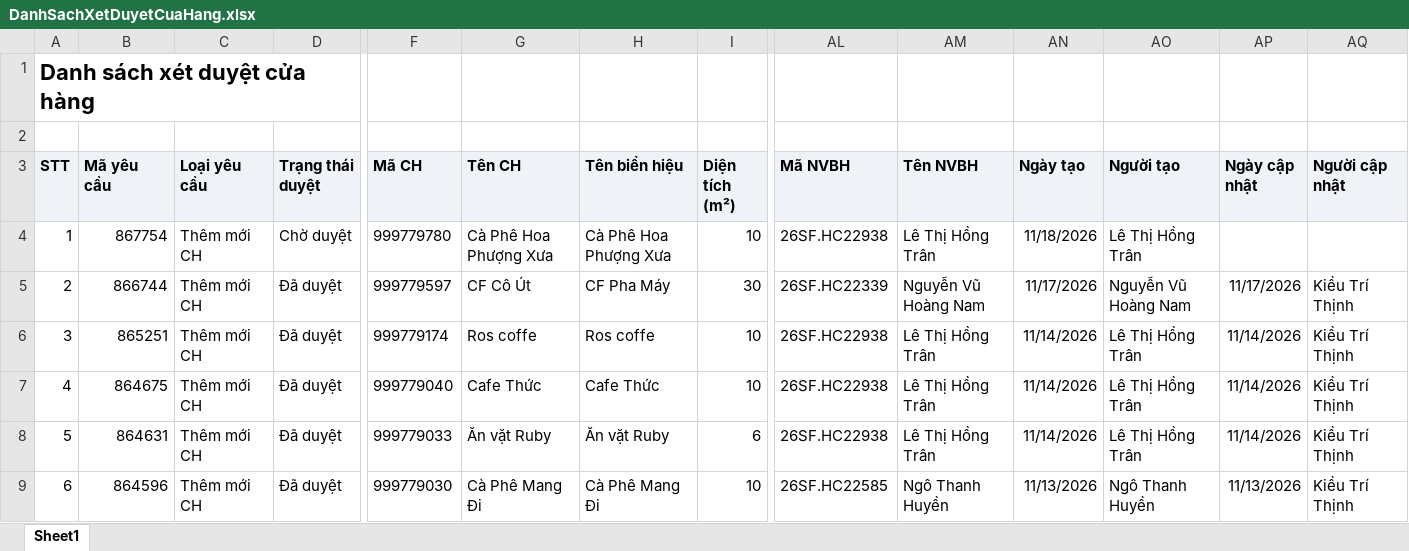
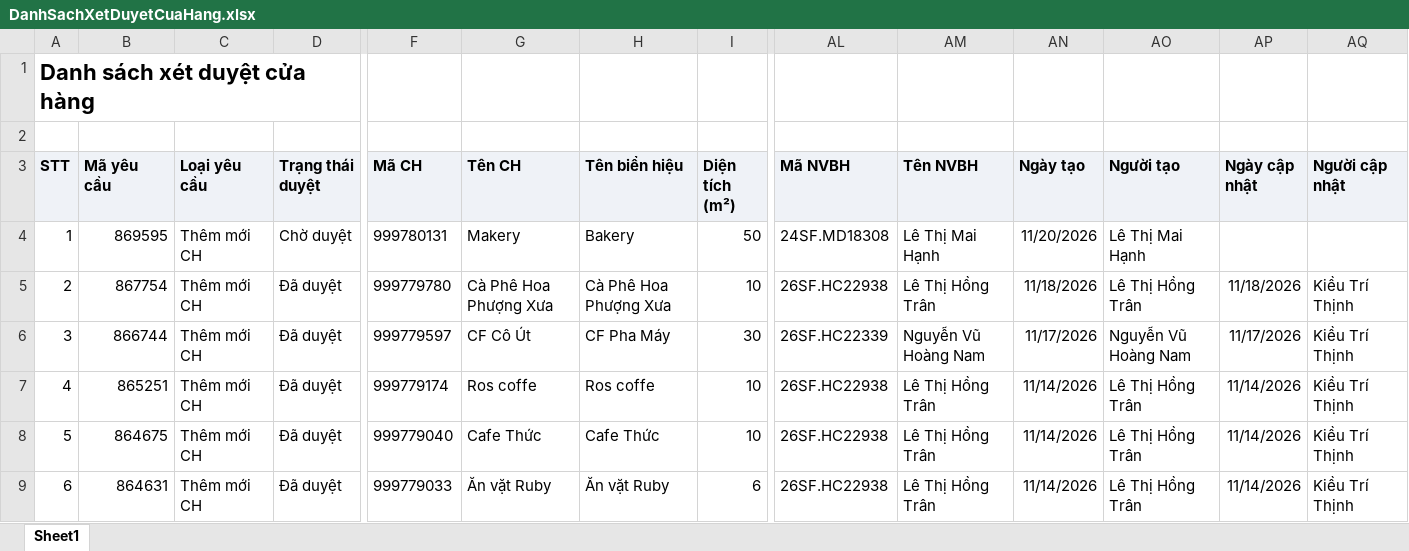
Before and after one commit to khoathinh-web/Dashboard-Thinhkt, an Excel workbook: data/Thang11/DanhSachXetDuyetCuaHang.xlsx, sheet Sheet1, drawn as a sheet; only a part is shown, gaps mark what is left out; the shorter side is filled out with more unchanged rows; values as stored, in another font and other column widths than the file's, no borders; addresses are those after the commit; rows hold the shown columns only; the diff names each change by its address in the sheet, - before the commit and + after, or states it on an @@ line.

```diff
--- a/data/Thang11/DanhSachXetDuyetCuaHang.xlsx (sheet Sheet1)
+++ b/data/Thang11/DanhSachXetDuyetCuaHang.xlsx (sheet Sheet1)
+row 4: 1 | 869595 | Thêm mới CH | Chờ duyệt | 999780131 | Makery | Bakery | 50 | 24SF.MD18308 | Lê Thị Mai Hạnh | 11/20/2026 | Lê Thị Mai Hạnh
@@ column A (STT) renumbered from row 5 down @@
-D5 (Trạng thái duyệt): Chờ duyệt
+D5 (Trạng thái duyệt): Đã duyệt
-AP5 (Ngày cập nhật): (empty)
+AP5 (Ngày cập nhật): 11/18/2026
-AQ5 (Người cập nhật): (empty)
+AQ5 (Người cập nhật): Kiều Trí Thịnh
```
Also changed, not shown: data/Thang11/DANH_SACH_KET_QUA_CUA_HANG_THAM_GIA_CHUONG_TRINH.xlsx, data/Thang11/DanhSachLichViengTham.xlsx, 3 other files.
